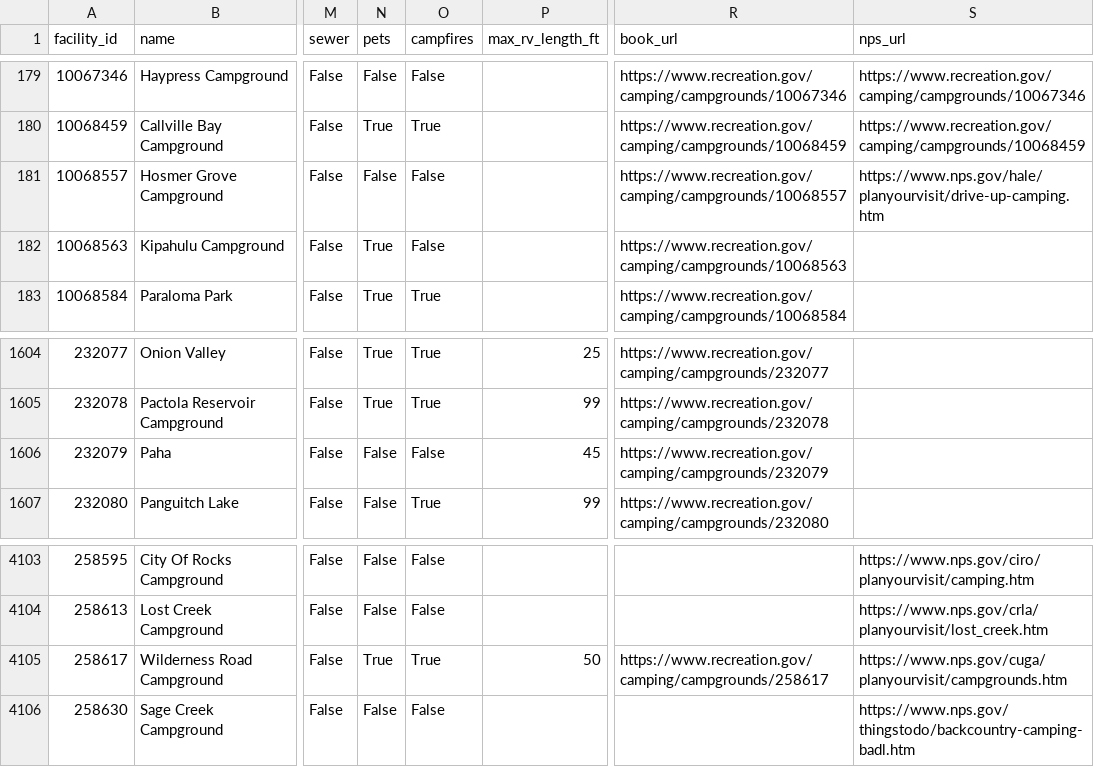
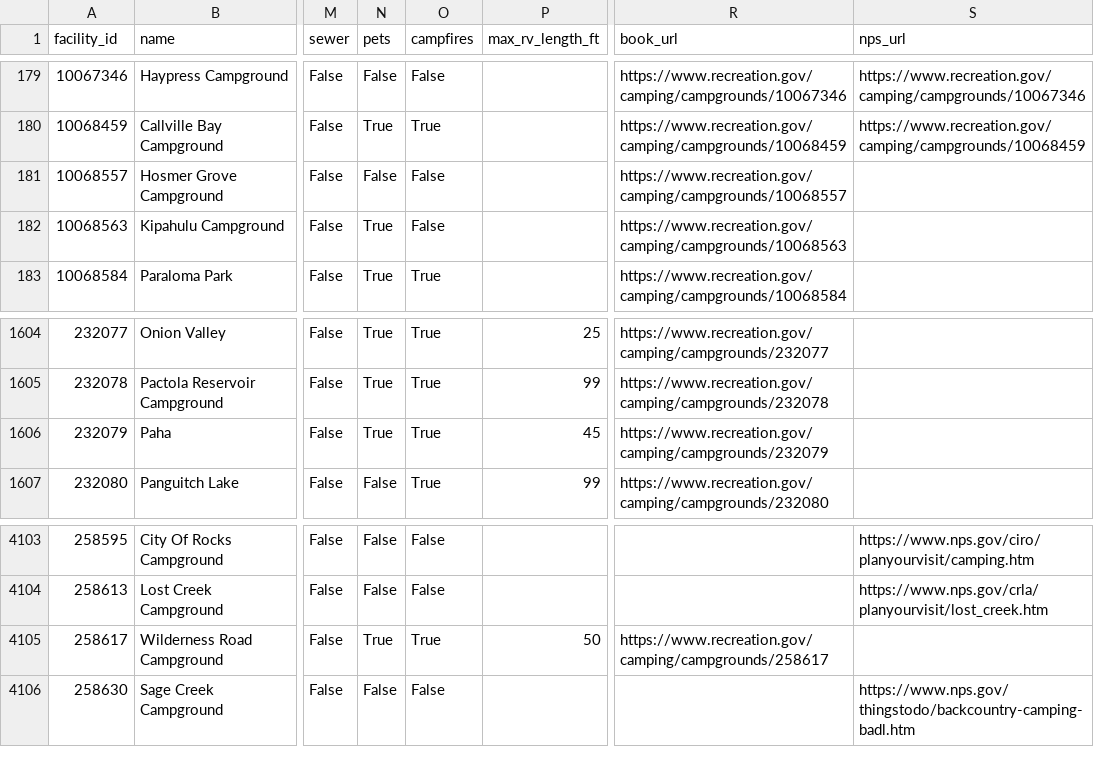
Before and after one commit to kirkwood-justin/campsite-atlas-data, a CSV file: campgrounds.csv, drawn as a sheet; only a part is shown, gaps mark what is left out; the diff names each change by its address in the sheet, - before the commit and + after, or states it on an @@ line.

```diff
--- a/campgrounds.csv
+++ b/campgrounds.csv
-S181 (nps_url): https://www.nps.gov/hale/planyourvisit/drive-up-camping.htm
+S181 (nps_url): (empty)
-N1606 (pets): False
+N1606 (pets): True
-O1606 (campfires): False
+O1606 (campfires): True
-S4105 (nps_url): https://www.nps.gov/cuga/planyourvisit/campgrounds.htm
+S4105 (nps_url): (empty)
```
Also changed, not shown: 2 other files.
